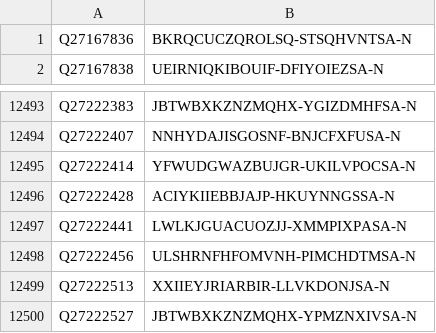
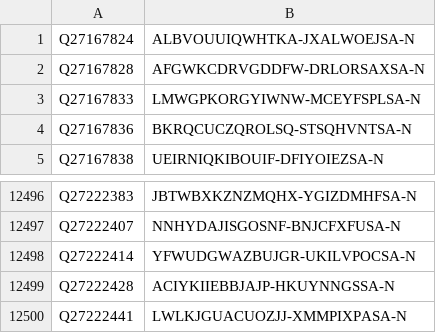
Before and after one commit to egonw/wikidata-chemistry, a TSV file: inchikeys/inchikeys_002.tsv, drawn as a sheet; only a part is shown, gaps mark what is left out.

```diff
--- a/inchikeys/inchikeys_002.tsv
+++ b/inchikeys/inchikeys_002.tsv
@@ -1 +1,4 @@
+Q27167824	ALBVOUUIQWHTKA-JXALWOEJSA-N
+Q27167828	AFGWKCDRVGDDFW-DRLORSAXSA-N
+Q27167833	LMWGPKORGYIWNW-MCEYFSPLSA-N
 Q27167836	BKRQCUCZQROLSQ-STSQHVNTSA-N
@@ -12497,4 +12500 @@ Q27222428	ACIYKIIEBBJAJP-HKUYNNGSSA-N
 Q27222441	LWLKJGUACUOZJJ-XMMPIXPASA-N
-Q27222456	ULSHRNFHFOMVNH-PIMCHDTMSA-N
-Q27222513	XXIIEYJRIARBIR-LLVKDONJSA-N
-Q27222527	JBTWBXKZNZMQHX-YPMZNXIVSA-N
```
Also changed, not shown: inchikeys/inchikeys_000.tsv, inchikeys/inchikeys_001.tsv, 32 other files.
